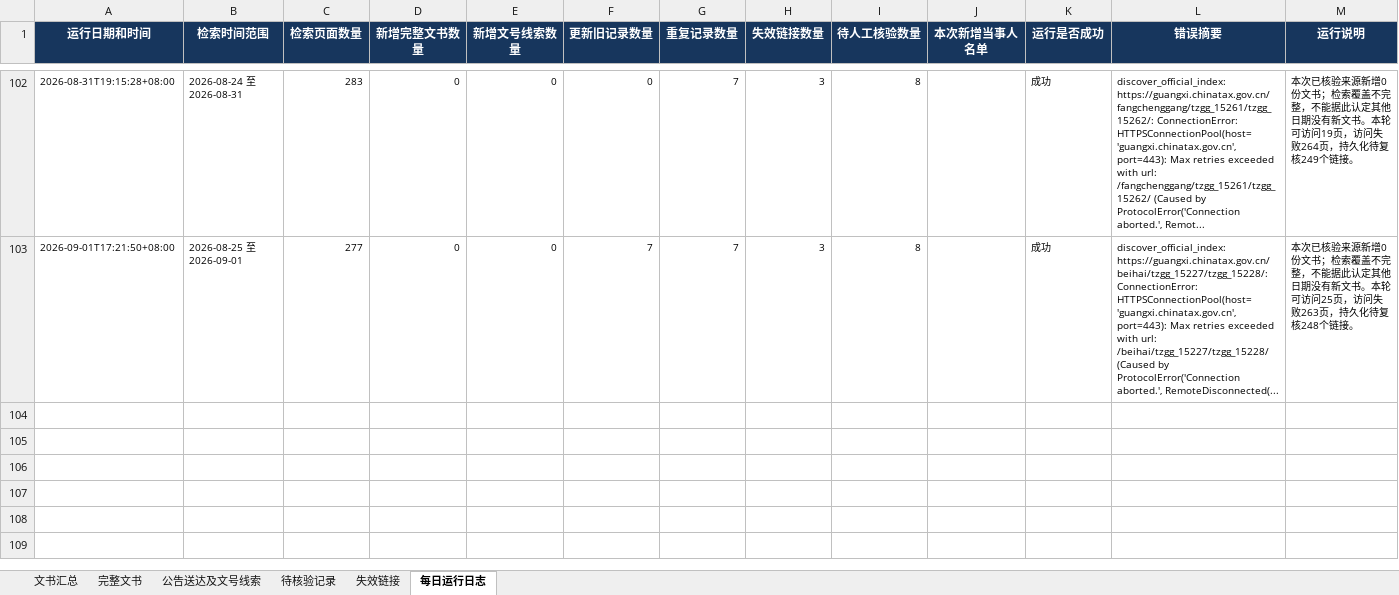
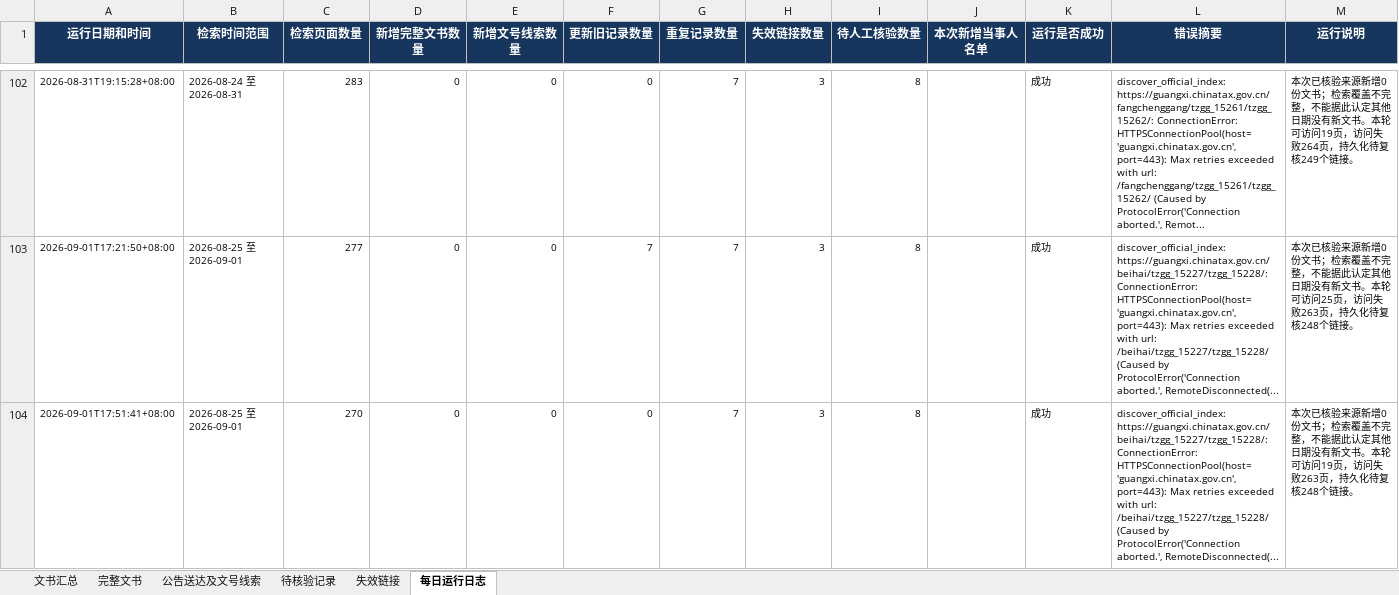
Before and after one commit to SakuraWu21/national-tax-decisions, an Excel workbook: data/全国税务处理及行政处罚决定书汇总.xlsx, sheet 每日运行日志, drawn as a sheet; only a part is shown, gaps mark what is left out; values as stored, in another font and other column widths than the file's, no borders; the diff names each change by its address in the sheet, - before the commit and + after, or states it on an @@ line.

```diff
--- a/data/全国税务处理及行政处罚决定书汇总.xlsx (sheet 每日运行日志)
+++ b/data/全国税务处理及行政处罚决定书汇总.xlsx (sheet 每日运行日志)
+row 104: 2026-09-01T17:51:41+08:00 | 2026-08-25 至 2026-09-01 | 270 | 0 | 0 | 0 | 7 | 3 | 8 |  | 成功 | discover_official_index: https://guangxi.chinatax.gov.cn/beihai/tzgg_15227/tzgg_15228/: ConnectionError: HTTPSConnectionPool(host='guangxi.chinatax.gov.cn', port=443): Max retries exceeded with url: /beihai/tzgg_15227/tzgg_15228/ (Caused by ProtocolError('Connection aborted.', RemoteDisconnected(... | 本次已核验来源新增0份文书；检索覆盖不完整，不能据此认定其他日期没有新文书。本轮可访问19页，访问失败263页，持久化待复核248个链接。
```
Also changed, not shown: public/downloads/全国税务处理及行政处罚决定书汇总.xlsx, 5 other files.
